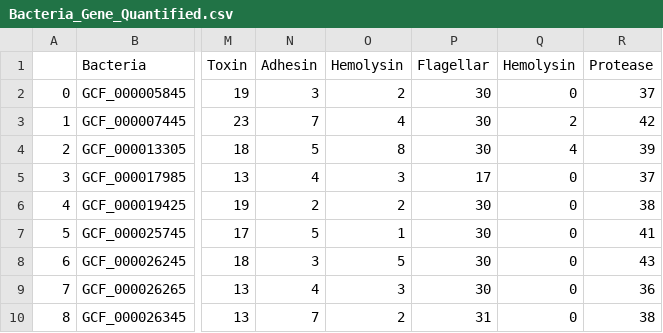
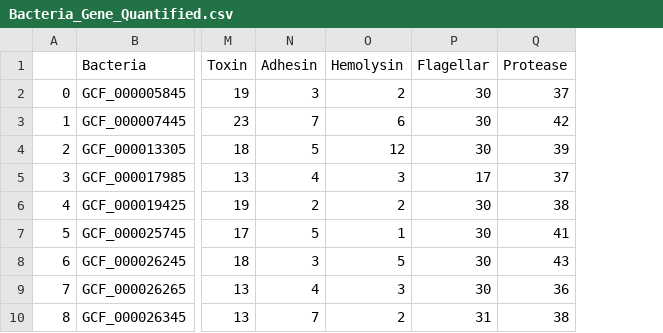
Before and after one commit to jonaspinas/Assignment, a CSV file: Bacteria_Gene_Quantified.csv, drawn as a sheet; only a part is shown, gaps mark what is left out; the diff names each change by its address in the sheet, - before the commit and + after, or states it on an @@ line.

Commit message:
Add files via upload

```diff
--- a/Bacteria_Gene_Quantified.csv
+++ b/Bacteria_Gene_Quantified.csv
-column Q (Hemolysin), rows 2-10: 0 | 2 | 4 | 0 | 0 | 0 | 0 | 0 | 0
-O3 (Hemolysin): 4
+O3 (Hemolysin): 6
-O4 (Hemolysin): 8
+O4 (Hemolysin): 12
```
